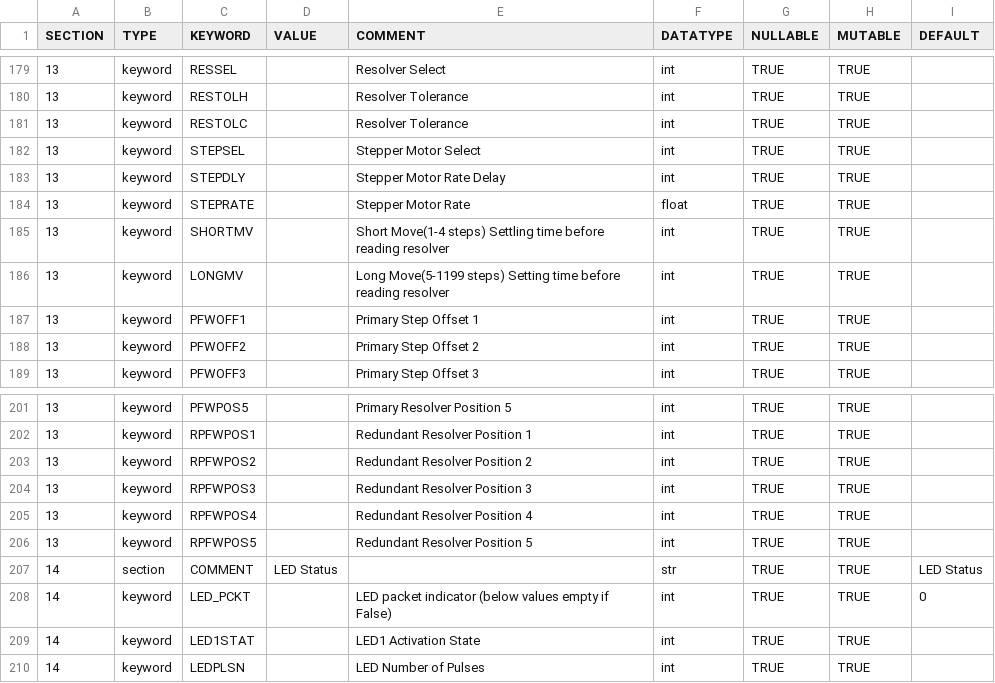
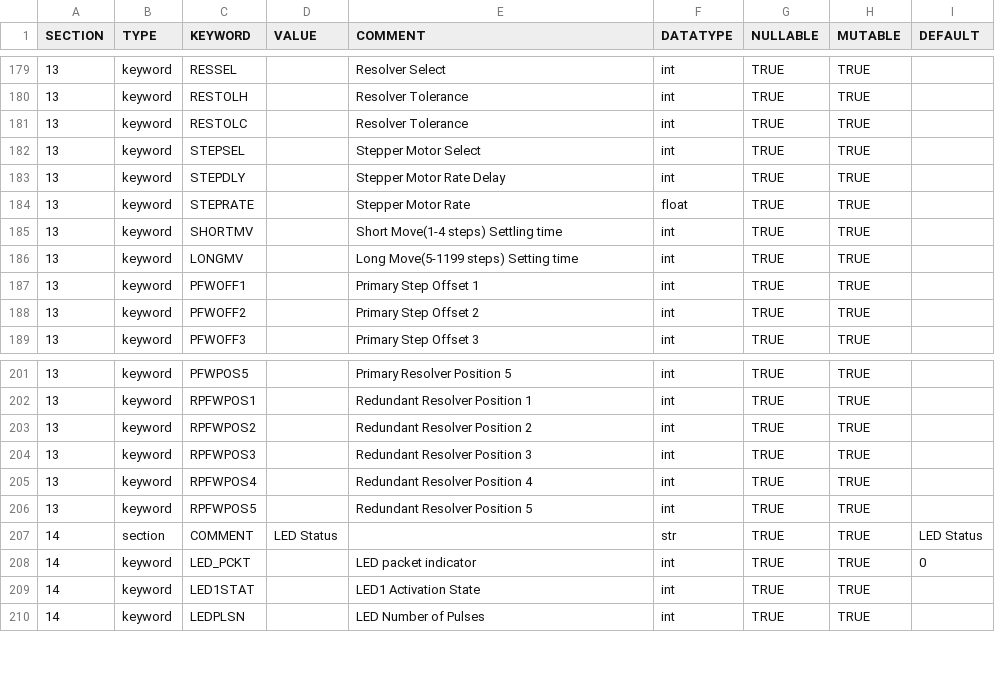
Before and after one commit to raphael-attie/punchbowl, a CSV file: punchbowl/data/data/omniheader.csv, drawn as a sheet; only a part is shown, gaps mark what is left out.

Commit message:
tidies up overly verbose FITS header comments that go on for just far too long and get truncated

```diff
--- a/punchbowl/data/data/omniheader.csv
+++ b/punchbowl/data/data/omniheader.csv
@@ -184,4 +184,4 @@ SECTION,TYPE,KEYWORD,VALUE,COMMENT,DATATYPE,NULLABLE,MUTABLE,DEFAULT
 13,keyword,STEPRATE,,Stepper Motor Rate,float,TRUE,TRUE,
-13,keyword,SHORTMV,,Short Move(1-4 steps) Settling time before reading resolver,int,TRUE,TRUE,
-13,keyword,LONGMV,,Long Move(5-1199 steps) Setting time before reading resolver,int,TRUE,TRUE,
+13,keyword,SHORTMV,,Short Move(1-4 steps) Settling time,int,TRUE,TRUE,
+13,keyword,LONGMV,,Long Move(5-1199 steps) Setting time,int,TRUE,TRUE,
 13,keyword,PFWOFF1,,Primary Step Offset 1,int,TRUE,TRUE,
@@ -207,3 +207,3 @@ SECTION,TYPE,KEYWORD,VALUE,COMMENT,DATATYPE,NULLABLE,MUTABLE,DEFAULT
 14,section,COMMENT,LED Status,,str,TRUE,TRUE,LED Status
-14,keyword,LED_PCKT,,LED packet indicator (below values empty if False),int,TRUE,TRUE,0
+14,keyword,LED_PCKT,,LED packet indicator,int,TRUE,TRUE,0
 14,keyword,LED1STAT,,LED1 Activation State,int,TRUE,TRUE,
```
Also changed, not shown: 1 other file.
